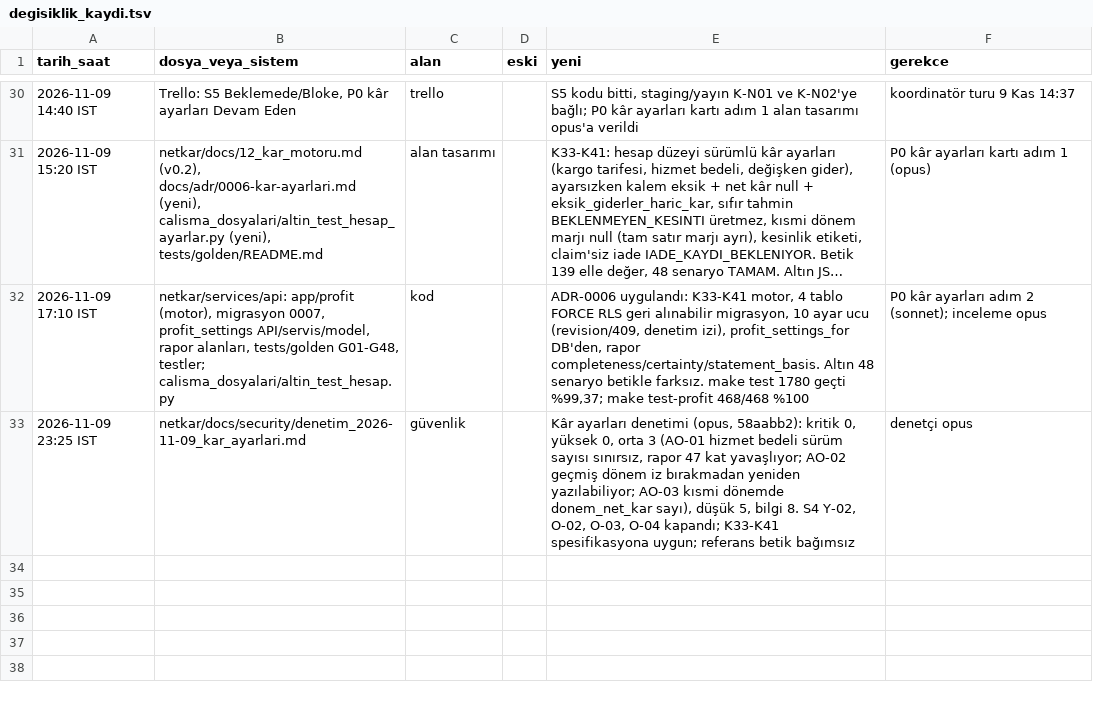
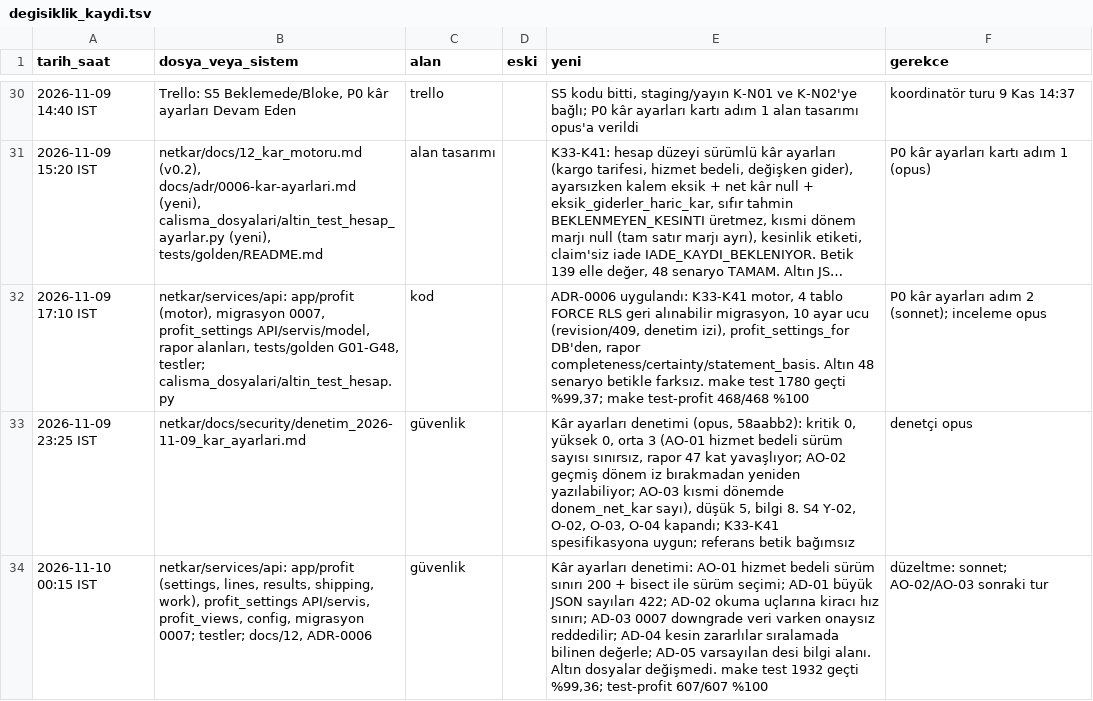
Before and after one commit to hyturkyilmaz/hyt, a TSV file: netkar/calisma_dosyalari/degisiklik_kaydi.tsv, drawn as a sheet; only a part is shown, gaps mark what is left out; long unchanged cells end in …; the diff names each change by its address in the sheet, - before the commit and + after, or states it on an @@ line.

```diff
--- a/netkar/calisma_dosyalari/degisiklik_kaydi.tsv
+++ b/netkar/calisma_dosyalari/degisiklik_kaydi.tsv
+row 34: 2026-11-10 00:15 IST | netkar/services/api: app/profit (settings, lines, results, shipping, work), profit_settings API/servis, profit_views, config, migrasyon 0007; testler; docs/12, ADR-0006 | güvenlik |  | Kâr ayarları denetimi: AO-01 hizmet bedeli sürüm sınırı 200 + bisect ile sürüm seçimi; AD-01 büyük JSON sayıları 422; AD-02 okuma uçlarına kiracı hız sınırı; AD-03 0007 downgrade veri varken onaysız reddedilir; AD-04 kesin zararlılar sıralamada bilinen değerle; AD-05 varsayılan desi bilgi alanı. Altın dosyalar değişmedi. make test 1932 geçti %99,36; test-profit 607/607 %100 | düzeltme: sonnet; AO-02/AO-03 sonraki tur
```
Also changed, not shown: 18 other files.
